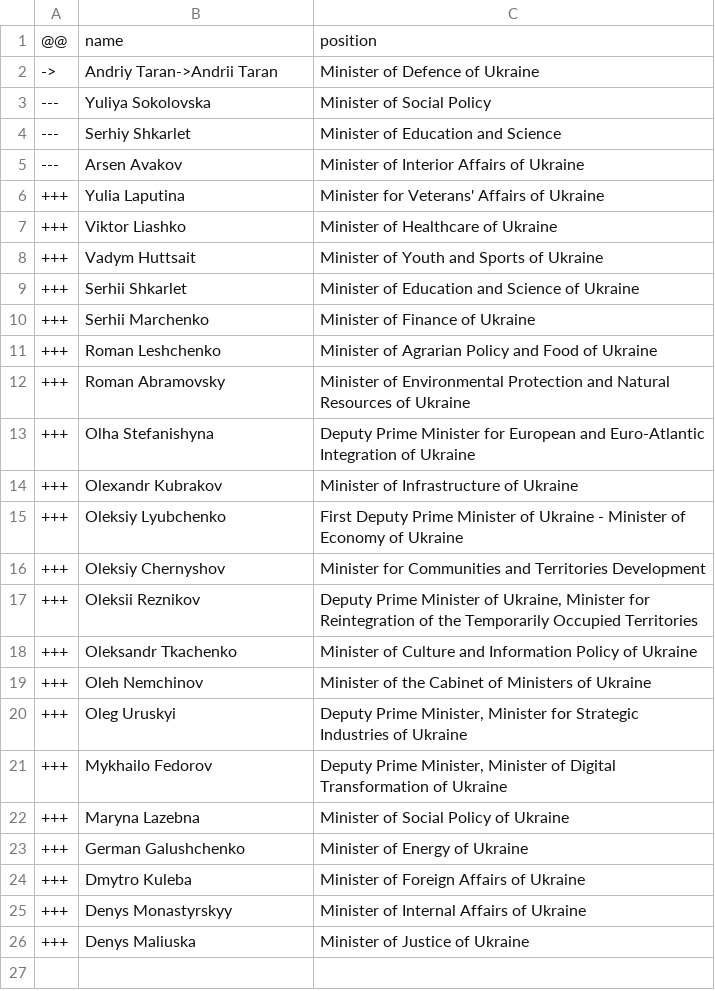
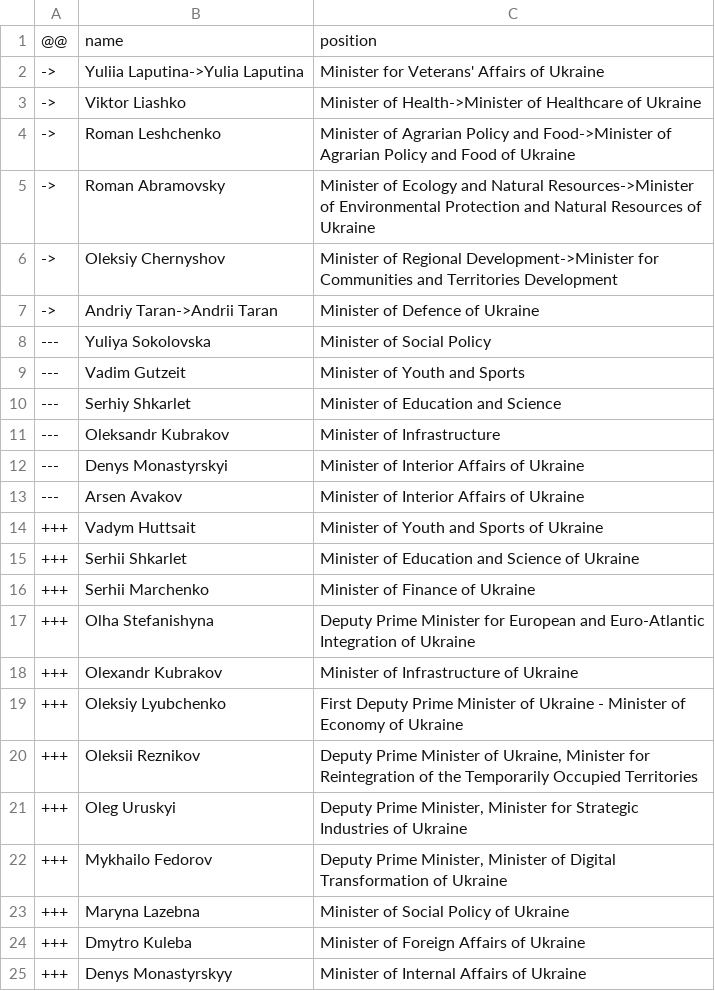
Before and after one commit to every-politician-scrapers/ukraine-cabinet, a CSV file: data/diff.csv, drawn as a sheet.

```diff
--- a/data/diff.csv
+++ b/data/diff.csv
@@ -1,8 +1,14 @@
 @@,name,position
+->,Yuliia Laputina->Yulia Laputina,Minister for Veterans' Affairs of Ukraine
+->,Viktor Liashko,Minister of Health->Minister of Healthcare of Ukraine
+->,Roman Leshchenko,Minister of Agrarian Policy and Food->Minister of Agrarian Policy and Food of Ukraine
+->,Roman Abramovsky,Minister of Ecology and Natural Resources->Minister of Environmental Protection and Natural Resources of Ukraine
+->,Oleksiy Chernyshov,Minister of Regional Development->Minister for Communities and Territories Development
 ->,Andriy Taran->Andrii Taran,Minister of Defence of Ukraine
 ---,Yuliya Sokolovska,Minister of Social Policy
+---,Vadim Gutzeit,Minister of Youth and Sports
 ---,Serhiy Shkarlet,Minister of Education and Science
+---,Oleksandr Kubrakov,Minister of Infrastructure
+---,Denys Monastyrskyi,Minister of Interior Affairs of Ukraine
 ---,Arsen Avakov,Minister of Interior Affairs of Ukraine
-+++,Yulia Laputina,Minister for Veterans' Affairs of Ukraine
-+++,Viktor Liashko,Minister of Healthcare of Ukraine
 +++,Vadym Huttsait,Minister of Youth and Sports of Ukraine
@@ -10,4 +16,2 @@
 +++,Serhii Marchenko,Minister of Finance of Ukraine
-+++,Roman Leshchenko,Minister of Agrarian Policy and Food of Ukraine
-+++,Roman Abramovsky,Minister of Environmental Protection and Natural Resources of Ukraine
 +++,Olha Stefanishyna,Deputy Prime Minister for European and Euro-Atlantic Integration of Ukraine
@@ -15,6 +19,3 @@
 +++,Oleksiy Lyubchenko,First Deputy Prime Minister of Ukraine - Minister of Economy of Ukraine
-+++,Oleksiy Chernyshov,Minister for Communities and Territories Development
 +++,Oleksii Reznikov,"Deputy Prime Minister of Ukraine, Minister for Reintegration of the Temporarily Occupied Territories"
-+++,Oleksandr Tkachenko,Minister of Culture and Information Policy of Ukraine
-+++,Oleh Nemchinov,Minister of the Cabinet of Ministers of Ukraine
 +++,Oleg Uruskyi,"Deputy Prime Minister, Minister for Strategic Industries of Ukraine"
@@ -22,5 +23,3 @@
 +++,Maryna Lazebna,Minister of Social Policy of Ukraine
-+++,German Galushchenko,Minister of Energy of Ukraine
 +++,Dmytro Kuleba,Minister of Foreign Affairs of Ukraine
 +++,Denys Monastyrskyy,Minister of Internal Affairs of Ukraine
-+++,Denys Maliuska,Minister of Justice of Ukraine
```
Also changed, not shown: data/wikidata.csv.
